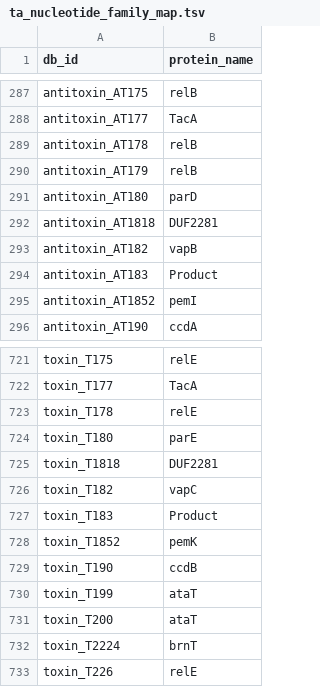
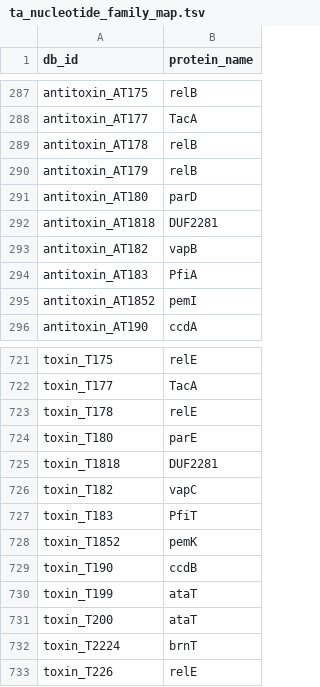
Before and after one commit to schmigle/TAfinder3D, a TSV file: tafinder_db/ta_nucleotide_family_map.tsv, drawn as a sheet; only a part is shown, gaps mark what is left out.

```diff
--- a/tafinder_db/ta_nucleotide_family_map.tsv
+++ b/tafinder_db/ta_nucleotide_family_map.tsv
@@ -293,3 +293,3 @@ antitoxin_AT1818	DUF2281
 antitoxin_AT182	vapB
-antitoxin_AT183	Product
+antitoxin_AT183	PfiA
 antitoxin_AT1852	pemI
@@ -726,3 +726,3 @@ toxin_T1818	DUF2281
 toxin_T182	vapC
-toxin_T183	Product
+toxin_T183	PfiT
 toxin_T1852	pemK
```
Also changed, not shown: 3 other files.
